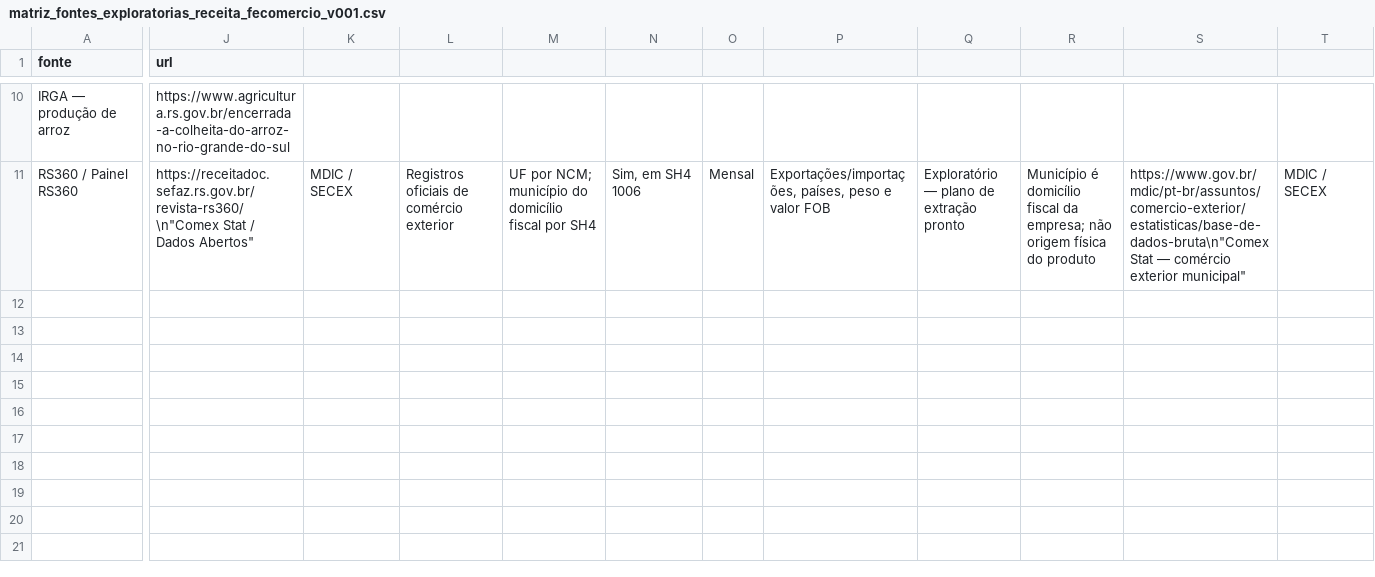
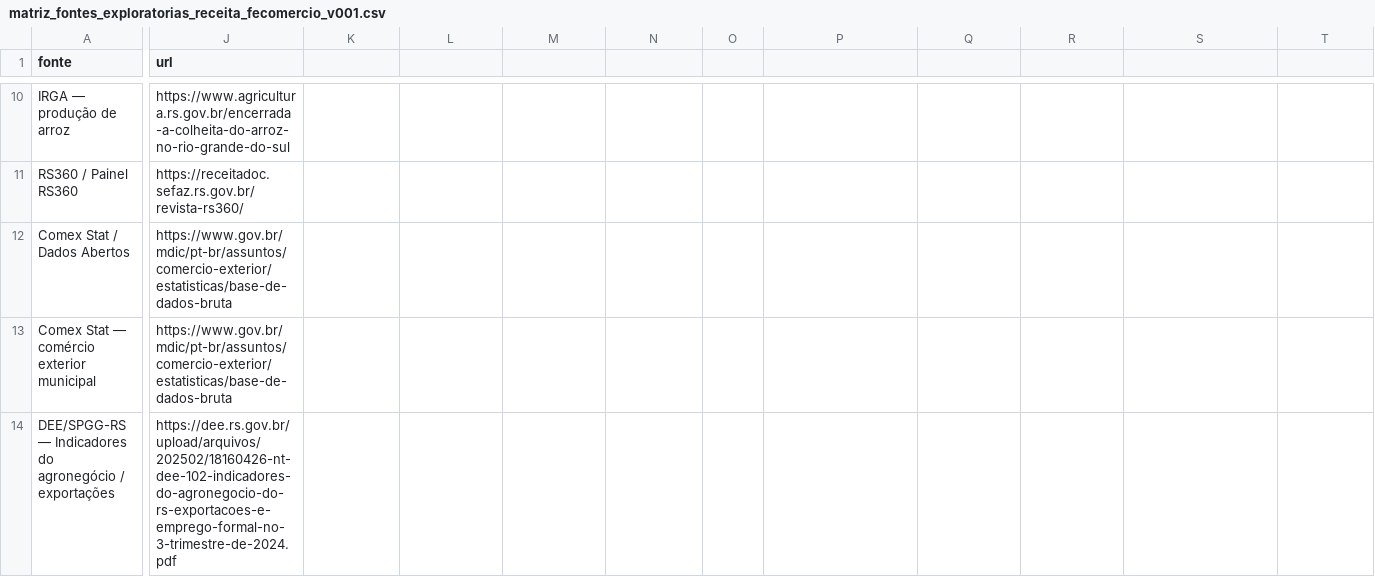
Before and after one commit to fernandossantor/sao-borja-market-intelligence, a CSV file: docs/data_sources/matriz_fontes_exploratorias_receita_fecomercio_v001.csv, drawn as a sheet; only a part is shown, gaps mark what is left out; rows hold the shown columns only; the diff covers the shown part only; the diff names each change by its address in the sheet, - before the commit and + after, or states it on an @@ line.

```diff
--- a/docs/data_sources/matriz_fontes_exploratorias_receita_fecomercio_v001.csv
+++ b/docs/data_sources/matriz_fontes_exploratorias_receita_fecomercio_v001.csv
-J11 (url): https://receitadoc.sefaz.rs.gov.br/revista-rs360/\n"Comex Stat / Dados Abertos"
+J11 (url): https://receitadoc.sefaz.rs.gov.br/revista-rs360/
-K11: MDIC / SECEX
+K11: (empty)
-L11: Registros oficiais de comércio exterior
+L11: (empty)
-M11: UF por NCM; município do domicílio fiscal por SH4
+M11: (empty)
-N11: Sim, em SH4 1006
+N11: (empty)
-O11: Mensal
+O11: (empty)
-P11: Exportações/importações, países, peso e valor FOB
+P11: (empty)
-Q11: Exploratório — plano de extração pronto
+Q11: (empty)
-R11: Município é domicílio fiscal da empresa; não origem física do produto
+R11: (empty)
-S11: https://www.gov.br/mdic/pt-br/assuntos/comercio-exterior/estatisticas/base-de-dados-bruta\n"Comex Stat — comércio exterior municipal"
+S11: (empty)
-T11: MDIC / SECEX
+T11: (empty)
+row 12: Comex Stat / Dados Abertos | https://www.gov.br/mdic/pt-br/assuntos/comercio-exterior/estatisticas/base-de-dados-bruta
+row 13: Comex Stat — comércio exterior municipal | https://www.gov.br/mdic/pt-br/assuntos/comercio-exterior/estatisticas/base-de-dados-bruta
+row 14: DEE/SPGG-RS — Indicadores do agronegócio / exportações | https://dee.rs.gov.br/upload/arquivos/202502/18160426-nt-dee-102-indicadores-do-agronegocio-do-rs-exportacoes-e-emprego-formal-no-3-trimestre-de-2024.pdf
```
Also changed, not shown: 29 edited cells elsewhere in this file.
